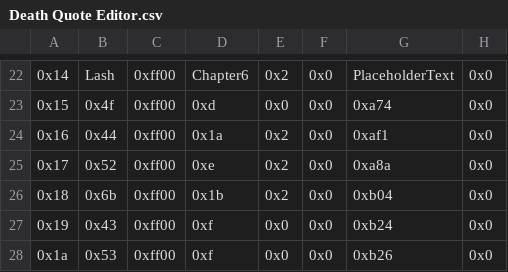
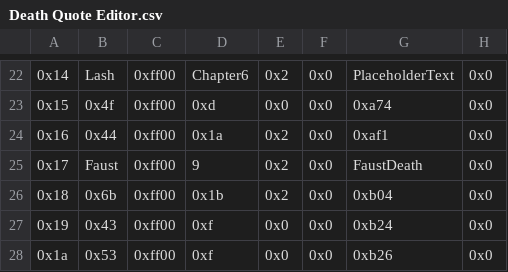
Before and after one commit to FireEmblemUniverse/VBA-Blitz-Tendency, a CSV file: Tables/FE8 Nightmare modules/Quote editors/Death Quote Editor.csv, drawn as a sheet; only a part is shown, gaps mark what is left out; the diff names each change by its address in the sheet, - before the commit and + after, or states it on an @@ line.

```diff
--- a/Tables/FE8 Nightmare modules/Quote editors/Death Quote Editor.csv
+++ b/Tables/FE8 Nightmare modules/Quote editors/Death Quote Editor.csv
-B25: 0x52
+B25: Faust
-D25: 0xe
+D25: 9
-G25: 0xa8a
+G25: FaustDeath
```
Also changed, not shown: Tables/FE8 Nightmare modules/Class & Character editors/FE8 Character Editor.csv, Tables/FE8 Nightmare modules/Quote editors/Boss Quote Editor.csv, 9 other files.
